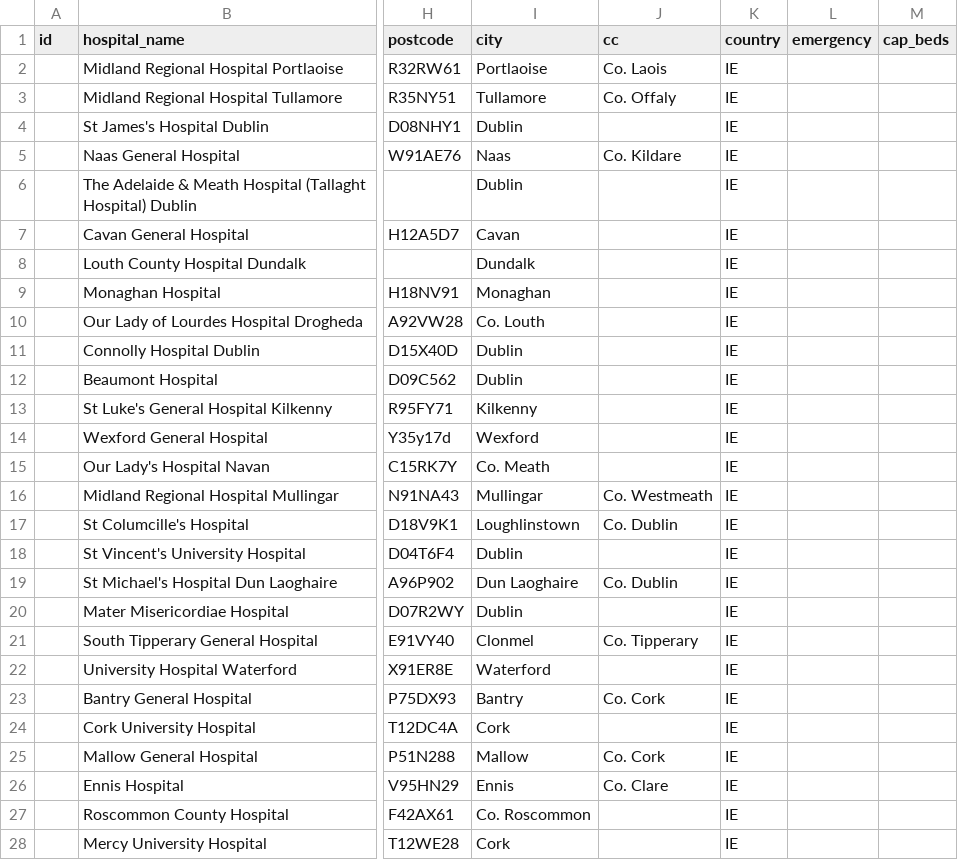
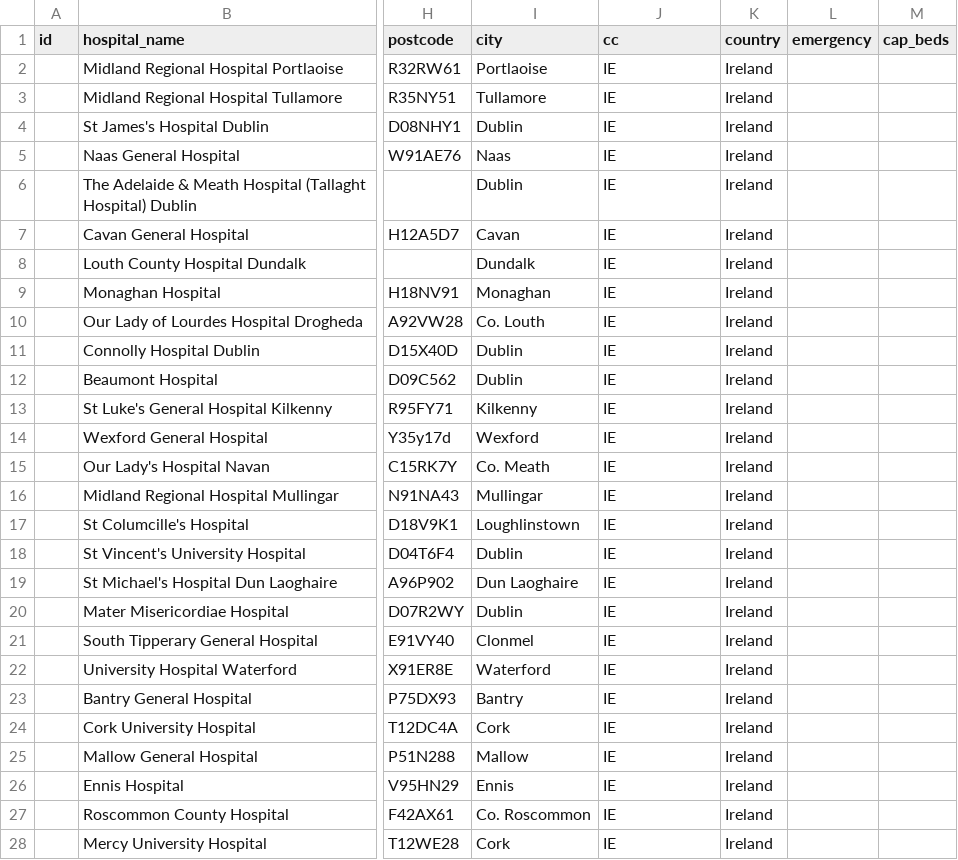
Before and after one commit to eurostat/basic-services, a CSV file: data/csv/IE.csv, drawn as a sheet; only a part is shown, gaps mark what is left out; the diff covers the shown part only; the diff names each change by its address in the sheet, - before the commit and + after, or states it on an @@ line.

```diff
--- a/data/csv/IE.csv
+++ b/data/csv/IE.csv
-J2 (cc): Co. Laois
+J2 (cc): IE
-K2:K28 (country): IE
+K2:K28 (country): Ireland
-J3 (cc): Co. Offaly
+J3 (cc): IE
-J4 (cc): (empty)
+J4 (cc): IE
-J5 (cc): Co. Kildare
+J5 (cc): IE
-J6:J15 (cc): (empty)
+J6:J15 (cc): IE
-J16 (cc): Co. Westmeath
+J16 (cc): IE
-J17 (cc): Co. Dublin
+J17 (cc): IE
-J18 (cc): (empty)
+J18 (cc): IE
-J19 (cc): Co. Dublin
+J19 (cc): IE
-J20 (cc): (empty)
+J20 (cc): IE
-J21 (cc): Co. Tipperary
+J21 (cc): IE
-J22 (cc): (empty)
+J22 (cc): IE
-J23 (cc): Co. Cork
+J23 (cc): IE
-J24 (cc): (empty)
+J24 (cc): IE
-J25 (cc): Co. Cork
+J25 (cc): IE
-J26 (cc): Co. Clare
+J26 (cc): IE
-J27:J28 (cc): (empty)
+J27:J28 (cc): IE
```
Also changed, not shown: 22 edited cells elsewhere in this file, data/csv/AT.csv, data/csv/LU.csv, 33 other files.
